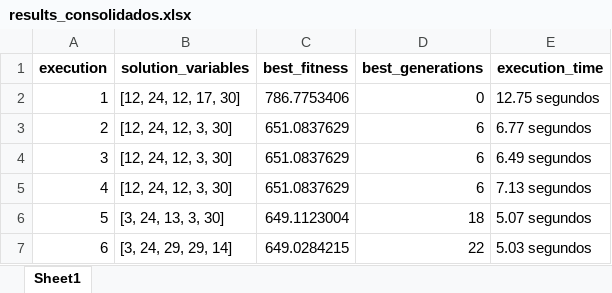
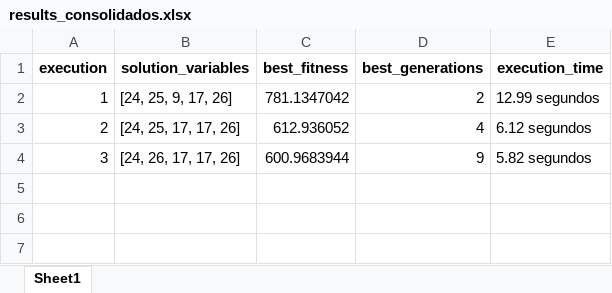
Before and after one commit to PedroVic12/Repopulation-With-Elite-Set, an Excel workbook: src/output/results_consolidados.xlsx, sheet Sheet1, drawn as a sheet; values as stored, in another font and other column widths than the file's, no borders; the diff names each change by its address in the sheet, - before the commit and + after, or states it on an @@ line.

```diff
--- a/src/output/results_consolidados.xlsx (sheet Sheet1)
+++ b/src/output/results_consolidados.xlsx (sheet Sheet1)
-B2 (solution_variables): [12, 24, 12, 17, 30]
+B2 (solution_variables): [24, 25, 9, 17, 26]
-C2 (best_fitness): 786.7753406
+C2 (best_fitness): 781.1347042
-D2 (best_generations): 0
+D2 (best_generations): 2
-E2 (execution_time): 12.75 segundos
+E2 (execution_time): 12.99 segundos
-B3 (solution_variables): [12, 24, 12, 3, 30]
+B3 (solution_variables): [24, 25, 17, 17, 26]
-C3 (best_fitness): 651.0837629
+C3 (best_fitness): 612.936052
-D3 (best_generations): 6
+D3 (best_generations): 4
-E3 (execution_time): 6.77 segundos
+E3 (execution_time): 6.12 segundos
-B4 (solution_variables): [12, 24, 12, 3, 30]
+B4 (solution_variables): [24, 26, 17, 17, 26]
-C4 (best_fitness): 651.0837629
+C4 (best_fitness): 600.9683944
-D4 (best_generations): 6
+D4 (best_generations): 9
-E4 (execution_time): 6.49 segundos
+E4 (execution_time): 5.82 segundos
-row 5: 4 | [12, 24, 12, 3, 30] | 651.0837629 | 6 | 7.13 segundos
-row 6: 5 | [3, 24, 13, 3, 30] | 649.1123004 | 18 | 5.07 segundos
-row 7: 6 | [3, 24, 29, 29, 14] | 649.0284215 | 22 | 5.03 segundos
```
Also changed, not shown: src/output/pop_final.xlsx, 21 other files.
